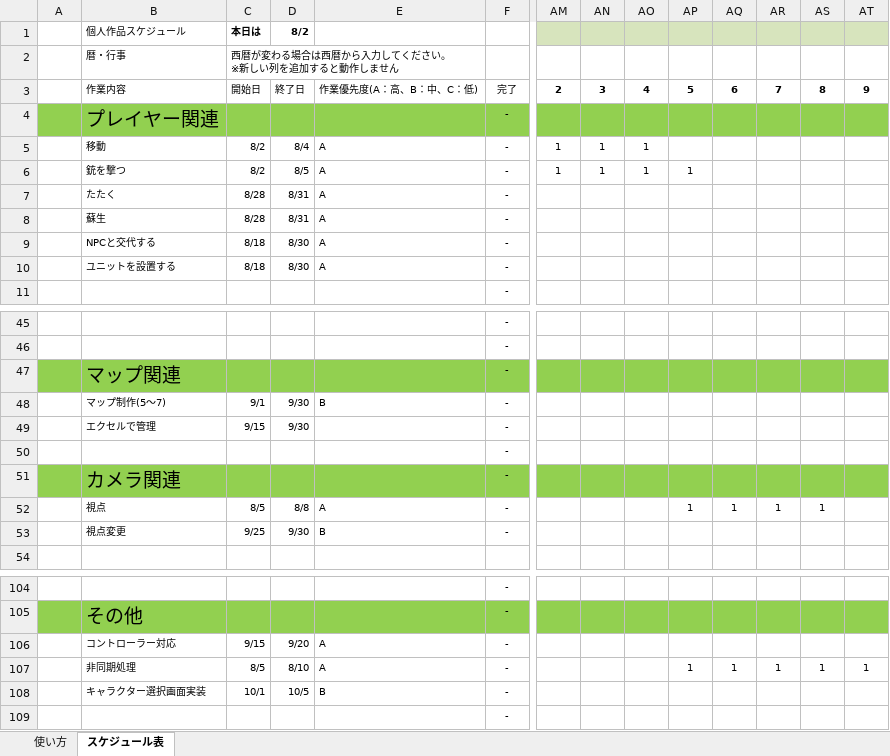
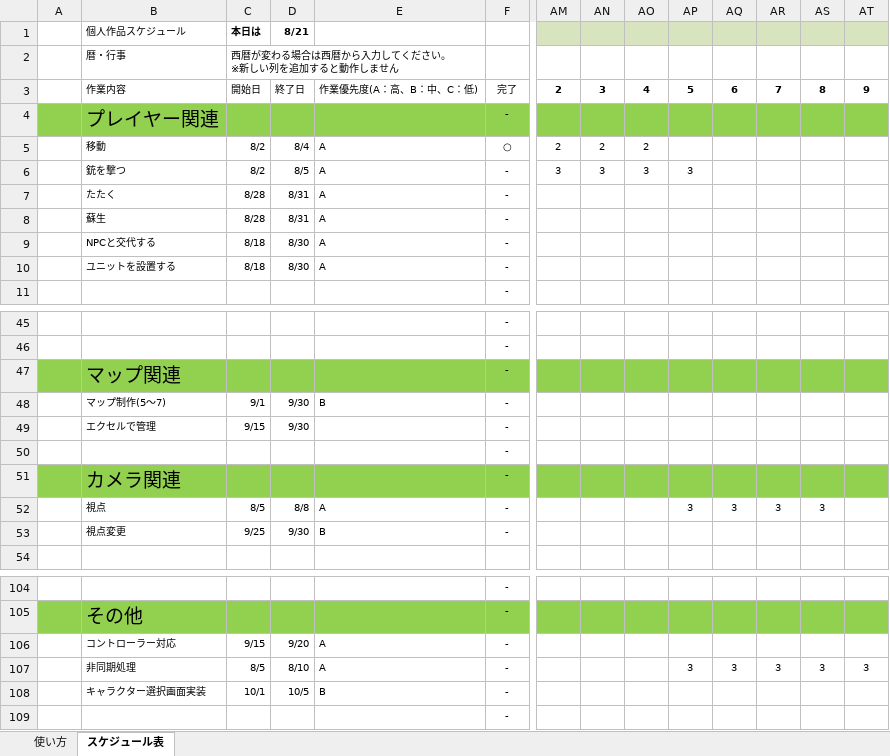
Before and after one commit to ster1271/JobGame, an Excel workbook: data/2309430_宮近一星_Newスケジュール.xlsx, sheet スケジュール表, drawn as a sheet; only a part is shown, gaps mark what is left out; values as stored, in another font and other column widths than the file's, no borders; conditional formats not drawn; removed rows and columns are numbered as before the commit, all else as after; rows hold the shown columns only; the diff names each change by its address in the sheet, - before the commit and + after, or states it on an @@ line.

```diff
--- a/data/2309430_宮近一星_Newスケジュール.xlsx (sheet スケジュール表)
+++ b/data/2309430_宮近一星_Newスケジュール.xlsx (sheet スケジュール表)
-D1: 8/2
+D1: 8/21
-F5: -
+F5: ○
-AM5: 1
+AM5: 2
-AN5: 1
+AN5: 2
-AO5: 1
+AO5: 2
-AM6: 1
+AM6: 3
-AN6: 1
+AN6: 3
-AO6: 1
+AO6: 3
-AP6: 1
+AP6: 3
-AP52: 1
+AP52: 3
-AQ52: 1
+AQ52: 3
-AR52: 1
+AR52: 3
-AS52: 1
+AS52: 3
-row 107:  | 非同期処理 | 8/5 | 8/10 | A | - |  |  |  | 1 | 1 | 1 | 1 | 1
+row 107:  | 非同期処理 | 8/5 | 8/10 | A | - |  |  |  | 3 | 3 | 3 | 3 | 3
```
Also changed, not shown: 1 other file.
